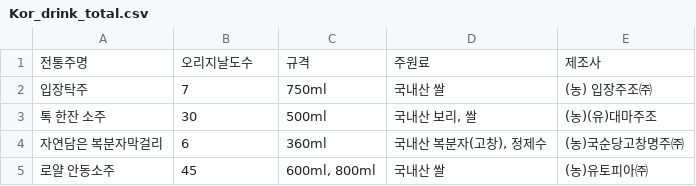
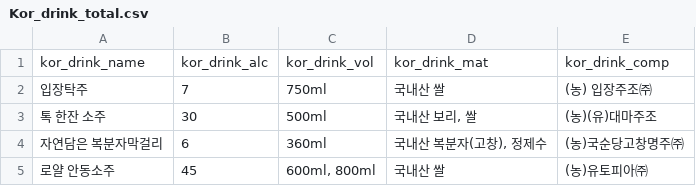
Before and after one commit to eunsol1023/Idle_cloud, a CSV file: Database/Kor_drink_total.csv, drawn as a sheet; only a part is shown; removed rows and columns are numbered as before the commit, all else as after; the diff names each change by its address in the sheet, - before the commit and + after, or states it on an @@ line.

```diff
--- a/Database/Kor_drink_total.csv
+++ b/Database/Kor_drink_total.csv
-row 1: 전통주명 | 오리지날도수 | 규격 | 주원료 | 제조사
+row 1: kor_drink_name | kor_drink_alc | kor_drink_vol | kor_drink_mat | kor_drink_comp
```
Also changed, not shown: Database/kor_brewery.csv.
